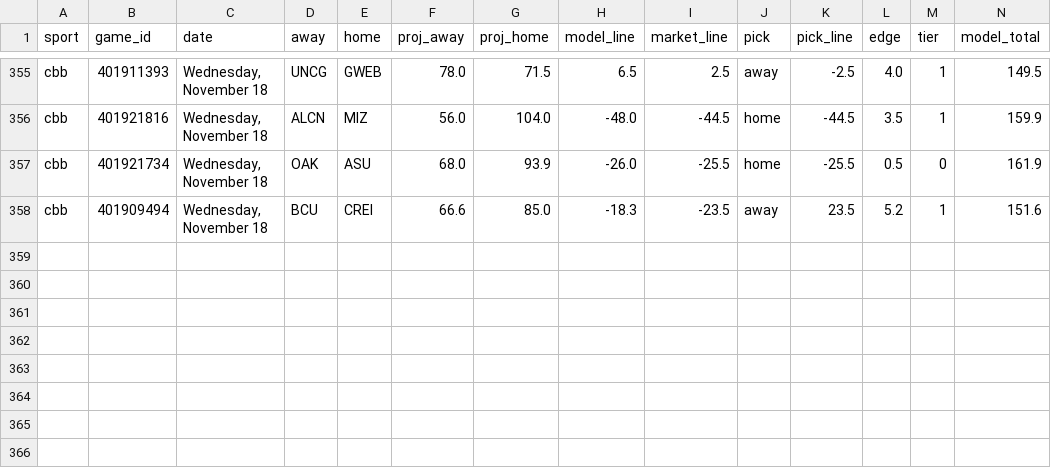
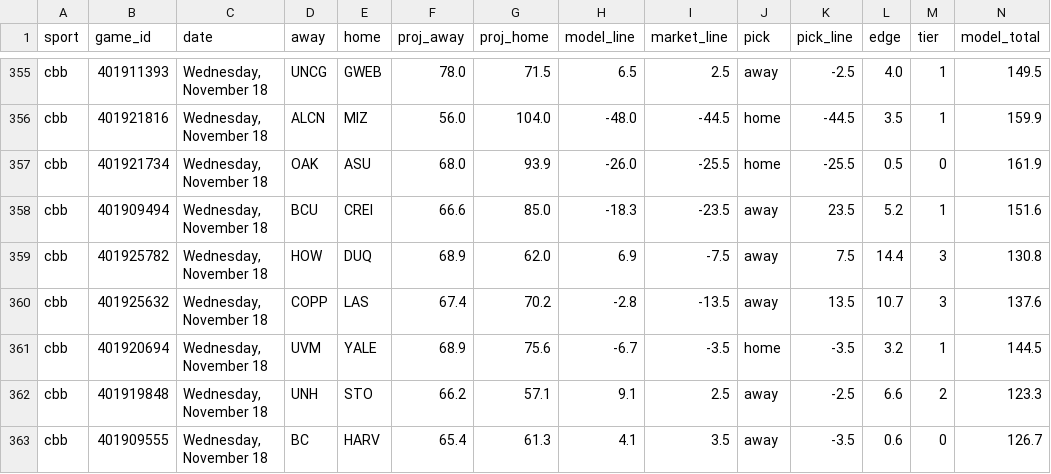
Before and after one commit to Seed808/theesness-data, a CSV file: model/ledger/cbb_locks.csv, drawn as a sheet; only a part is shown, gaps mark what is left out; rows hold the shown columns only; the diff covers the shown part only; the diff names each change by its address in the sheet, - before the commit and + after, or states it on an @@ line.

Commit message:
picks: 2026-11-18T04:27Z

```diff
--- a/model/ledger/cbb_locks.csv
+++ b/model/ledger/cbb_locks.csv
+row 359: cbb | 401925782 | Wednesday, November 18 | HOW | DUQ | 68.9 | 62.0 | 6.9 | -7.5 | away | 7.5 | 14.4 | 3 | 130.8
+row 360: cbb | 401925632 | Wednesday, November 18 | COPP | LAS | 67.4 | 70.2 | -2.8 | -13.5 | away | 13.5 | 10.7 | 3 | 137.6
+row 361: cbb | 401920694 | Wednesday, November 18 | UVM | YALE | 68.9 | 75.6 | -6.7 | -3.5 | home | -3.5 | 3.2 | 1 | 144.5
+row 362: cbb | 401919848 | Wednesday, November 18 | UNH | STO | 66.2 | 57.1 | 9.1 | 2.5 | away | -2.5 | 6.6 | 2 | 123.3
+row 363: cbb | 401909555 | Wednesday, November 18 | BC | HARV | 65.4 | 61.3 | 4.1 | 3.5 | away | -3.5 | 0.6 | 0 | 126.7
```
Also changed, not shown: 4 added rows and 4 edited cells elsewhere in this file, model/ledger/cbb_locks_voids.csv, model/ledger/firstline_cbb.csv, 28 other files.
